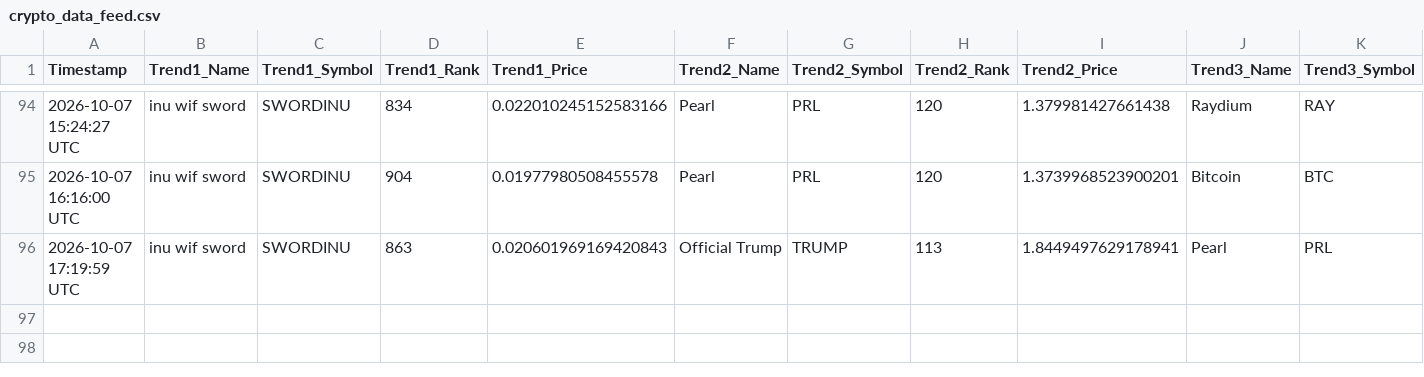
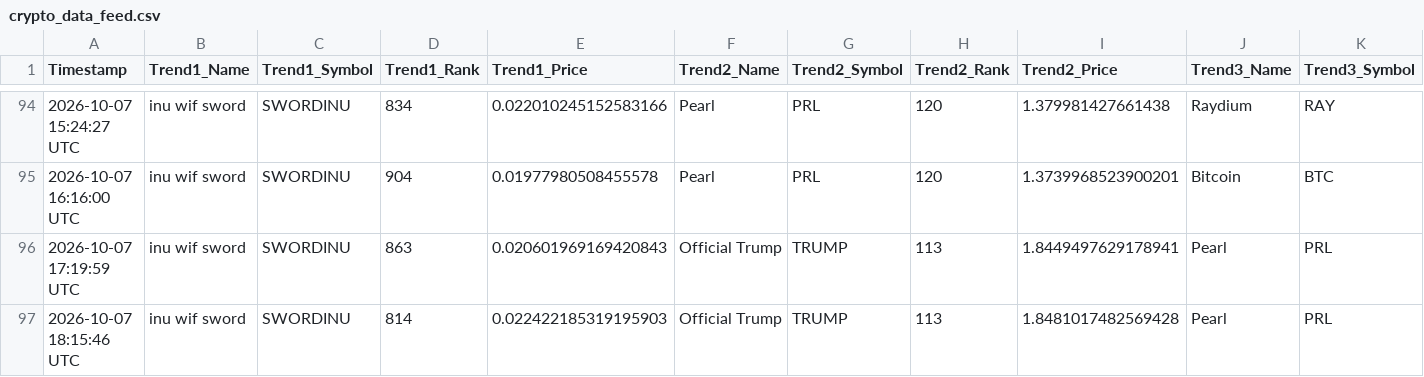
Before and after one commit to ezio-prog/crypto-data-grid, a CSV file: crypto_data_feed.csv, drawn as a sheet; only a part is shown, gaps mark what is left out; rows hold the shown columns only; the diff names each change by its address in the sheet, - before the commit and + after, or states it on an @@ line.

Commit message:
Automated update: Logged data string [skip ci]

```diff
--- a/crypto_data_feed.csv
+++ b/crypto_data_feed.csv
+row 97: 2026-10-07 18:15:46 UTC | inu wif sword | SWORDINU | 814 | 0.022422185319195903 | Official Trump | TRUMP | 113 | 1.8481017482569428 | Pearl | PRL
```
